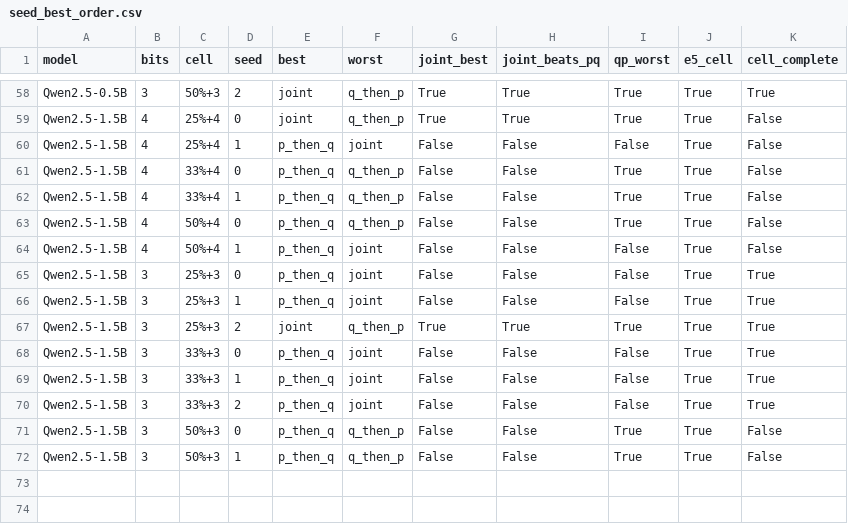
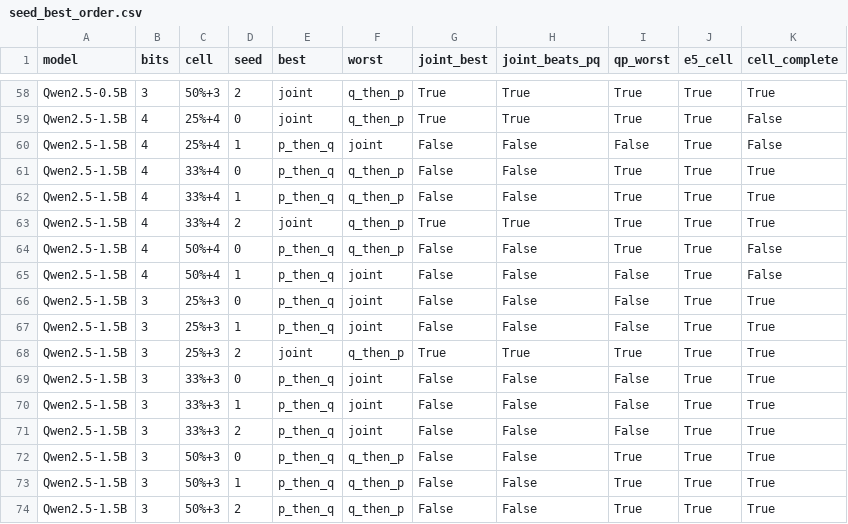
Before and after one commit to martin-cousseau/esann2027-compose, a CSV file: reports/analysis/seed_best_order.csv, drawn as a sheet; only a part is shown, gaps mark what is left out.

```diff
--- a/reports/analysis/seed_best_order.csv
+++ b/reports/analysis/seed_best_order.csv
@@ -60,4 +60,5 @@ Qwen2.5-1.5B,4,25%+4,0,joint,q_then_p,True,True,True,True,False
 Qwen2.5-1.5B,4,25%+4,1,p_then_q,joint,False,False,False,True,False
-Qwen2.5-1.5B,4,33%+4,0,p_then_q,q_then_p,False,False,True,True,False
-Qwen2.5-1.5B,4,33%+4,1,p_then_q,q_then_p,False,False,True,True,False
+Qwen2.5-1.5B,4,33%+4,0,p_then_q,q_then_p,False,False,True,True,True
+Qwen2.5-1.5B,4,33%+4,1,p_then_q,q_then_p,False,False,True,True,True
+Qwen2.5-1.5B,4,33%+4,2,joint,q_then_p,True,True,True,True,True
 Qwen2.5-1.5B,4,50%+4,0,p_then_q,q_then_p,False,False,True,True,False
@@ -70,3 +71,4 @@ Qwen2.5-1.5B,3,33%+3,1,p_then_q,joint,False,False,False,True,True
 Qwen2.5-1.5B,3,33%+3,2,p_then_q,joint,False,False,False,True,True
-Qwen2.5-1.5B,3,50%+3,0,p_then_q,q_then_p,False,False,True,True,False
-Qwen2.5-1.5B,3,50%+3,1,p_then_q,q_then_p,False,False,True,True,False
+Qwen2.5-1.5B,3,50%+3,0,p_then_q,q_then_p,False,False,True,True,True
+Qwen2.5-1.5B,3,50%+3,1,p_then_q,q_then_p,False,False,True,True,True
+Qwen2.5-1.5B,3,50%+3,2,p_then_q,q_then_p,False,False,True,True,True
```
Also changed, not shown: reports/analysis/e1_seeds.csv, reports/analysis/e1_states.csv, 8 other files.
